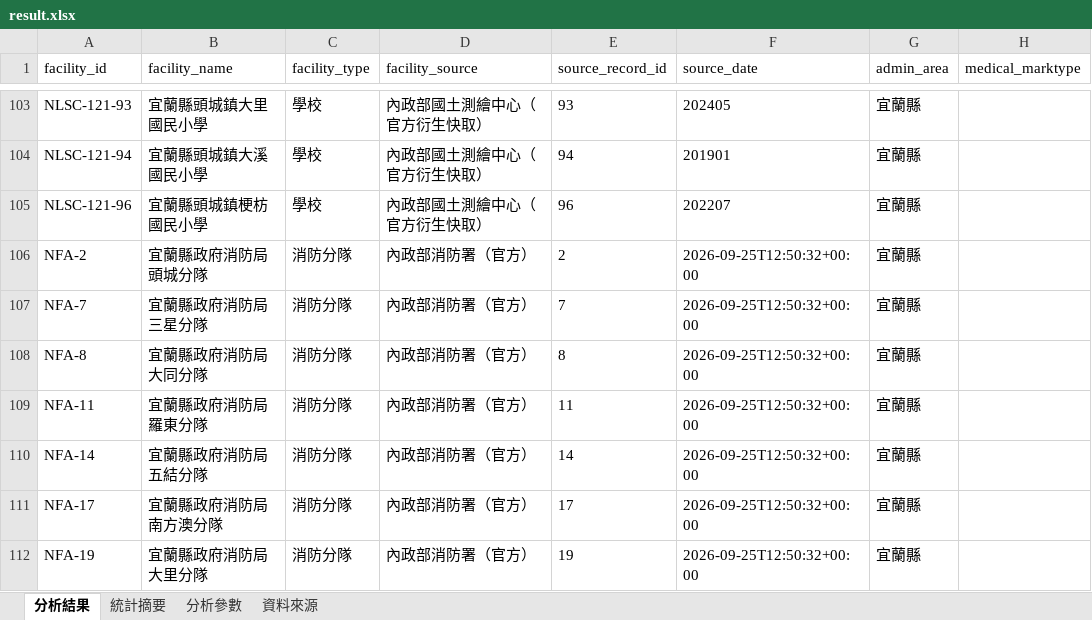
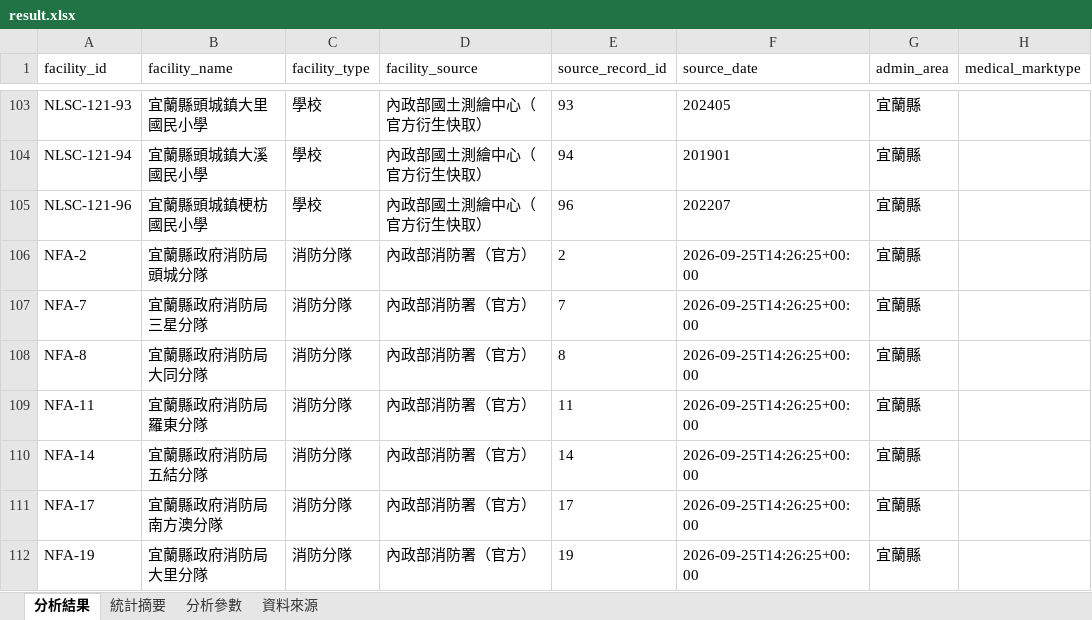
Before and after one commit to ymguan3-boop/good-open-source-collection, an Excel workbook: GeoLibre-Web/analysis/yilan-public-facility-hazard-exposure-2026-09/result.xlsx, sheet 分析結果, drawn as a sheet; only a part is shown, gaps mark what is left out; values as stored, in another font and other column widths than the file's, no borders; the diff names each change by its address in the sheet, - before the commit and + after, or states it on an @@ line.

```diff
--- a/GeoLibre-Web/analysis/yilan-public-facility-hazard-exposure-2026-09/result.xlsx (sheet 分析結果)
+++ b/GeoLibre-Web/analysis/yilan-public-facility-hazard-exposure-2026-09/result.xlsx (sheet 分析結果)
-F106:F112 (source_date): 2026-09-25T12:50:32+00:00
+F106:F112 (source_date): 2026-09-25T14:26:25+00:00
```
Also changed, not shown: sheet 資料來源, sheet 分析參數, 7 other files.
